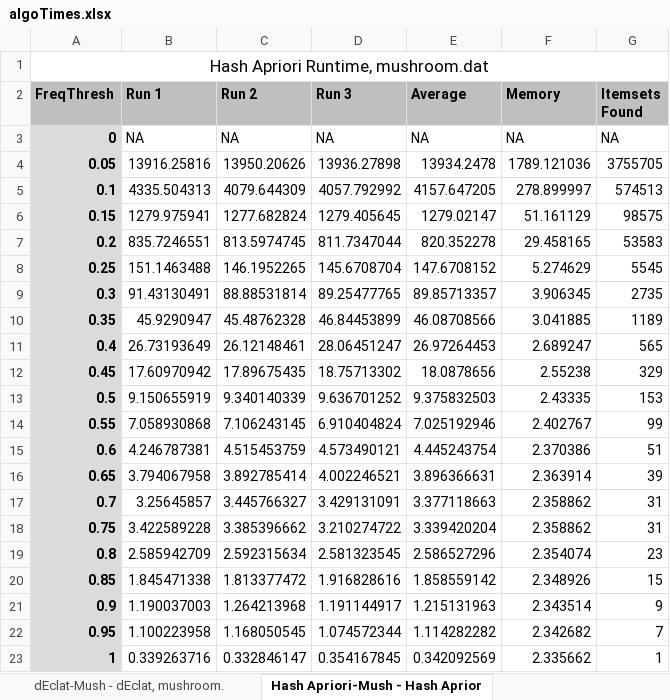
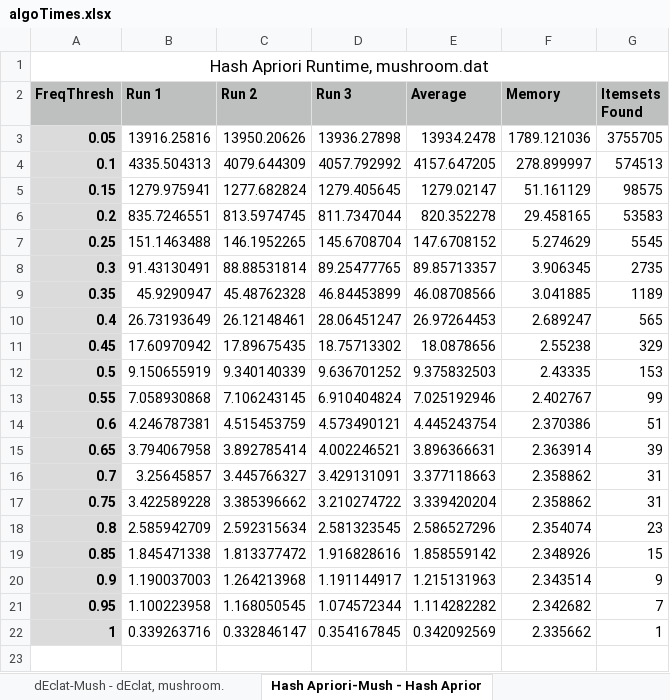
Before and after one commit to MelnykEugene/cosc_254_final, an Excel workbook: algoTimes.xlsx, sheet Hash Apriori-Mush - Hash Aprior, drawn as a sheet; values as stored, in another font and other column widths than the file's, no borders; the diff names each change by its address in the sheet, - before the commit and + after, or states it on an @@ line.

```diff
--- a/algoTimes.xlsx (sheet Hash Apriori-Mush - Hash Aprior)
+++ b/algoTimes.xlsx (sheet Hash Apriori-Mush - Hash Aprior)
-row 3: 0 | NA | NA | NA | NA | NA | NA
```
Also changed, not shown: sheet dEclat-T10 - dEclat, T10I4D100K, sheet Export Summary, other sheet tabs.
